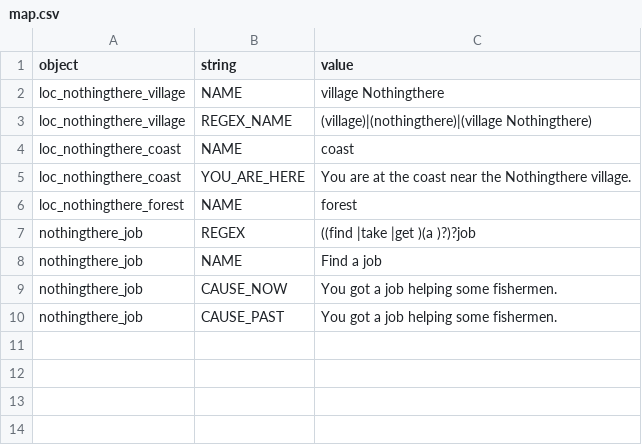
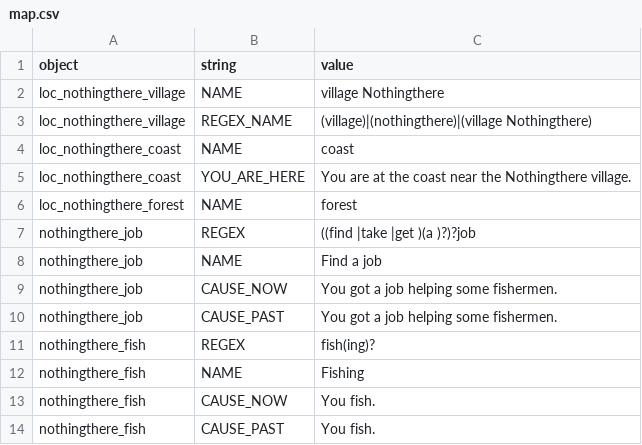
Before and after one commit to lychanl/discord-text-rpg, a CSV file: worlds/default/locales/en/map.csv, drawn as a sheet.

```diff
--- a/worlds/default/locales/en/map.csv
+++ b/worlds/default/locales/en/map.csv
@@ -10 +10,5 @@ nothingthere_job,CAUSE_NOW,You got a job helping some fishermen.
 nothingthere_job,CAUSE_PAST,You got a job helping some fishermen.
+nothingthere_fish,REGEX,"fish(ing)?"
+nothingthere_fish,NAME,Fishing
+nothingthere_fish,CAUSE_NOW,You fish.
+nothingthere_fish,CAUSE_PAST,You fish.
```
Also changed, not shown: worlds/default/locales/en/default.csv, 23 other files.
